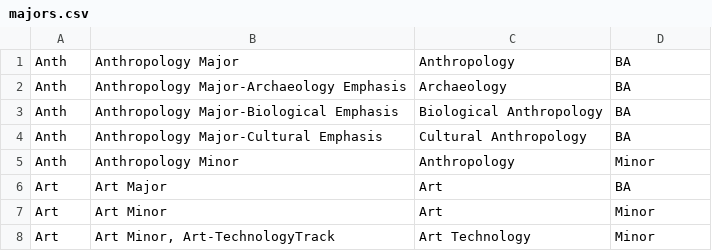
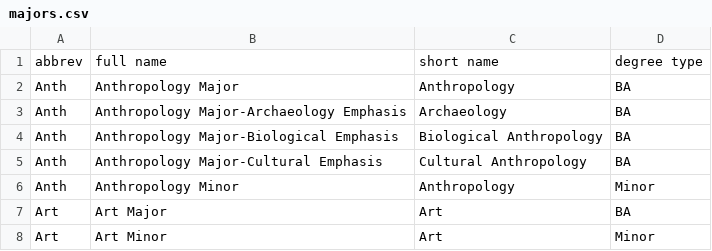
Before and after one commit to aneziac/courses_graph, a CSV file: scraper/majors.csv, drawn as a sheet; only a part is shown; the shorter side is filled out with more unchanged rows; the diff names each change by its address in the sheet, - before the commit and + after, or states it on an @@ line.

```diff
--- a/scraper/majors.csv
+++ b/scraper/majors.csv
+row 1: abbrev | full name | short name | degree type
```
Also changed, not shown: scraper/depts.csv, 4 other files.
